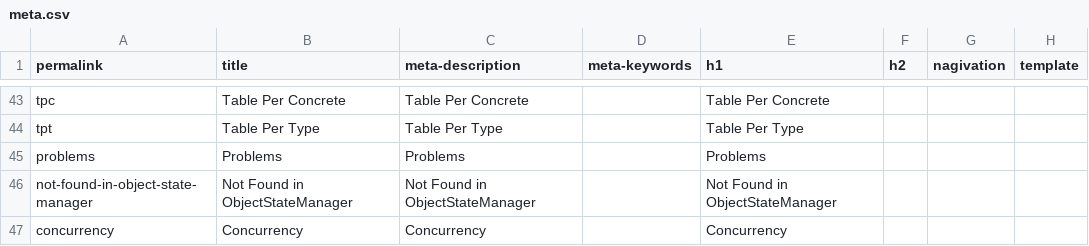
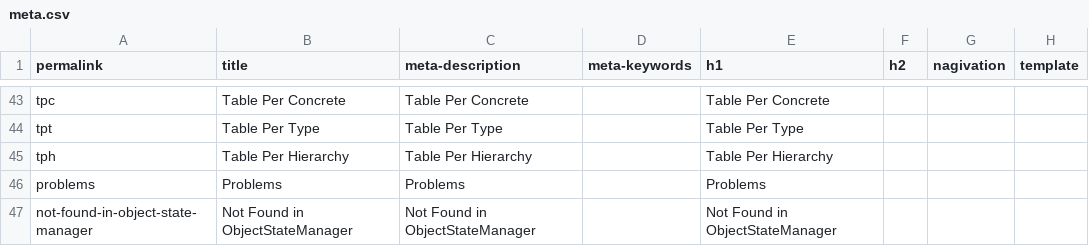
Before and after one commit to zzzprojects/EntityFramework-FAQ, a CSV file: docs/_data/meta.csv, drawn as a sheet; only a part is shown, gaps mark what is left out; the shorter side is filled out with more unchanged rows.

```diff
--- a/docs/_data/meta.csv
+++ b/docs/_data/meta.csv
@@ -44,2 +44,3 @@ tpc,Table Per Concrete,Table Per Concrete,,Table Per Concrete,,,
 tpt,Table Per Type,Table Per Type,,Table Per Type,,,
+tph,Table Per Hierarchy,Table Per Hierarchy,,Table Per Hierarchy,,,
 problems,Problems,Problems,,Problems,,,
```
Also changed, not shown: 4 other files.
